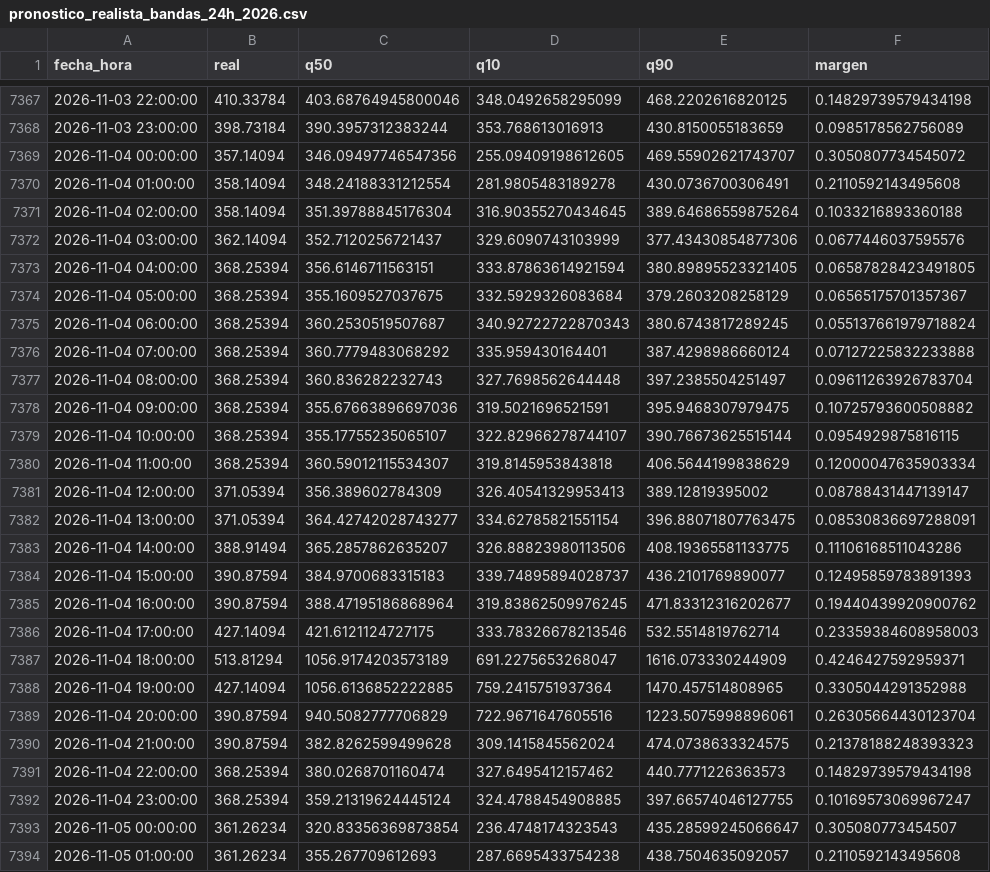
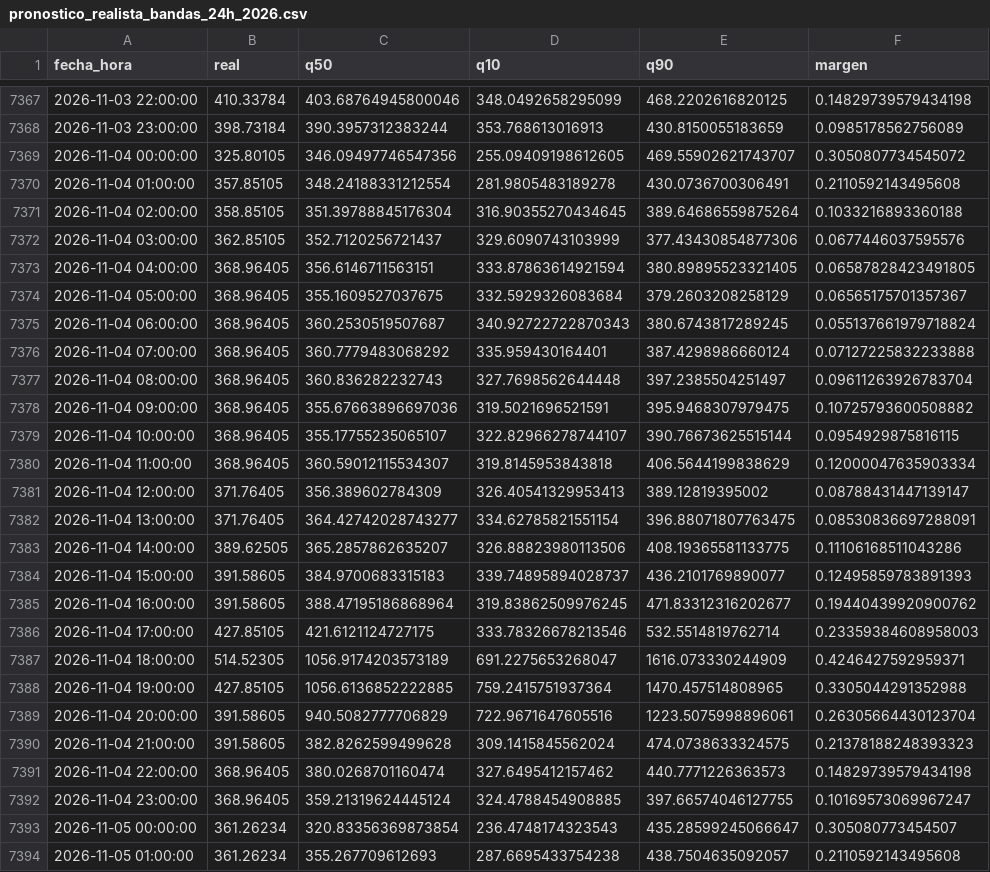
Before and after one commit to Ziskito/xm-spot-price-predictor, a CSV file: data/processed/resultados/pronostico_realista_bandas_24h_2026.csv, drawn as a sheet; only a part is shown, gaps mark what is left out; the diff covers the shown part only.

```diff
--- a/data/processed/resultados/pronostico_realista_bandas_24h_2026.csv
+++ b/data/processed/resultados/pronostico_realista_bandas_24h_2026.csv
@@ -7368,26 +7368,26 @@ fecha_hora,real,q50,q10,q90,margen
 2026-11-03 23:00:00,398.73184,390.3957312383244,353.768613016913,430.8150055183659,0.0985178562756089
-2026-11-04 00:00:00,357.14094,346.09497746547356,255.09409198612605,469.55902621743707,0.3050807734545072
-2026-11-04 01:00:00,358.14094,348.24188331212554,281.9805483189278,430.0736700306491,0.2110592143495608
-2026-11-04 02:00:00,358.14094,351.39788845176304,316.90355270434645,389.64686559875264,0.1033216893360188
-2026-11-04 03:00:00,362.14094,352.7120256721437,329.6090743103999,377.43430854877306,0.0677446037595576
-2026-11-04 04:00:00,368.25394,356.6146711563151,333.87863614921594,380.89895523321405,0.06587828423491805
-2026-11-04 05:00:00,368.25394,355.1609527037675,332.5929326083684,379.2603208258129,0.06565175701357367
-2026-11-04 06:00:00,368.25394,360.2530519507687,340.92722722870343,380.6743817289245,0.055137661979718824
-2026-11-04 07:00:00,368.25394,360.7779483068292,335.959430164401,387.4298986660124,0.07127225832233888
-2026-11-04 08:00:00,368.25394,360.836282232743,327.7698562644448,397.2385504251497,0.09611263926783704
-2026-11-04 09:00:00,368.25394,355.67663896697036,319.5021696521591,395.9468307979475,0.10725793600508882
-2026-11-04 10:00:00,368.25394,355.17755235065107,322.82966278744107,390.76673625515144,0.0954929875816115
-2026-11-04 11:00:00,368.25394,360.59012115534307,319.8145953843818,406.5644199838629,0.12000047635903334
-2026-11-04 12:00:00,371.05394,356.389602784309,326.40541329953413,389.12819395002,0.08788431447139147
-2026-11-04 13:00:00,371.05394,364.42742028743277,334.62785821551154,396.88071807763475,0.08530836697288091
-2026-11-04 14:00:00,388.91494,365.2857862635207,326.88823980113506,408.19365581133775,0.11106168511043286
-2026-11-04 15:00:00,390.87594,384.9700683315183,339.74895894028737,436.2101769890077,0.12495859783891393
-2026-11-04 16:00:00,390.87594,388.47195186868964,319.83862509976245,471.83312316202677,0.19440439920900762
-2026-11-04 17:00:00,427.14094,421.6121124727175,333.78326678213546,532.5514819762714,0.23359384608958003
-2026-11-04 18:00:00,513.81294,1056.9174203573189,691.2275653268047,1616.073330244909,0.4246427592959371
-2026-11-04 19:00:00,427.14094,1056.6136852222885,759.2415751937364,1470.457514808965,0.3305044291352988
-2026-11-04 20:00:00,390.87594,940.5082777706829,722.9671647605516,1223.5075998896061,0.26305664430123704
-2026-11-04 21:00:00,390.87594,382.8262599499628,309.1415845562024,474.0738633324575,0.21378188248393323
-2026-11-04 22:00:00,368.25394,380.0268701160474,327.6495412157462,440.7771226363573,0.14829739579434198
-2026-11-04 23:00:00,368.25394,359.21319624445124,324.4788454908885,397.66574046127755,0.10169573069967247
+2026-11-04 00:00:00,325.80105,346.09497746547356,255.09409198612605,469.55902621743707,0.3050807734545072
+2026-11-04 01:00:00,357.85105,348.24188331212554,281.9805483189278,430.0736700306491,0.2110592143495608
+2026-11-04 02:00:00,358.85105,351.39788845176304,316.90355270434645,389.64686559875264,0.1033216893360188
+2026-11-04 03:00:00,362.85105,352.7120256721437,329.6090743103999,377.43430854877306,0.0677446037595576
+2026-11-04 04:00:00,368.96405,356.6146711563151,333.87863614921594,380.89895523321405,0.06587828423491805
+2026-11-04 05:00:00,368.96405,355.1609527037675,332.5929326083684,379.2603208258129,0.06565175701357367
+2026-11-04 06:00:00,368.96405,360.2530519507687,340.92722722870343,380.6743817289245,0.055137661979718824
+2026-11-04 07:00:00,368.96405,360.7779483068292,335.959430164401,387.4298986660124,0.07127225832233888
+2026-11-04 08:00:00,368.96405,360.836282232743,327.7698562644448,397.2385504251497,0.09611263926783704
+2026-11-04 09:00:00,368.96405,355.67663896697036,319.5021696521591,395.9468307979475,0.10725793600508882
+2026-11-04 10:00:00,368.96405,355.17755235065107,322.82966278744107,390.76673625515144,0.0954929875816115
+2026-11-04 11:00:00,368.96405,360.59012115534307,319.8145953843818,406.5644199838629,0.12000047635903334
+2026-11-04 12:00:00,371.76405,356.389602784309,326.40541329953413,389.12819395002,0.08788431447139147
+2026-11-04 13:00:00,371.76405,364.42742028743277,334.62785821551154,396.88071807763475,0.08530836697288091
+2026-11-04 14:00:00,389.62505,365.2857862635207,326.88823980113506,408.19365581133775,0.11106168511043286
+2026-11-04 15:00:00,391.58605,384.9700683315183,339.74895894028737,436.2101769890077,0.12495859783891393
+2026-11-04 16:00:00,391.58605,388.47195186868964,319.83862509976245,471.83312316202677,0.19440439920900762
+2026-11-04 17:00:00,427.85105,421.6121124727175,333.78326678213546,532.5514819762714,0.23359384608958003
+2026-11-04 18:00:00,514.52305,1056.9174203573189,691.2275653268047,1616.073330244909,0.4246427592959371
+2026-11-04 19:00:00,427.85105,1056.6136852222885,759.2415751937364,1470.457514808965,0.3305044291352988
+2026-11-04 20:00:00,391.58605,940.5082777706829,722.9671647605516,1223.5075998896061,0.26305664430123704
+2026-11-04 21:00:00,391.58605,382.8262599499628,309.1415845562024,474.0738633324575,0.21378188248393323
+2026-11-04 22:00:00,368.96405,380.0268701160474,327.6495412157462,440.7771226363573,0.14829739579434198
+2026-11-04 23:00:00,368.96405,359.21319624445124,324.4788454908885,397.66574046127755,0.10169573069967247
 2026-11-05 00:00:00,361.26234,320.83356369873854,236.4748174323543,435.28599245066647,0.305080773454507
```
Also changed, not shown: 24 edited cells elsewhere in this file, data/processed/resultados/probabilidades_eventos_72h_realista_2026.csv, data/processed/resultados/pronostico_realista_bandas_72h_2026.csv, 7 other files.
